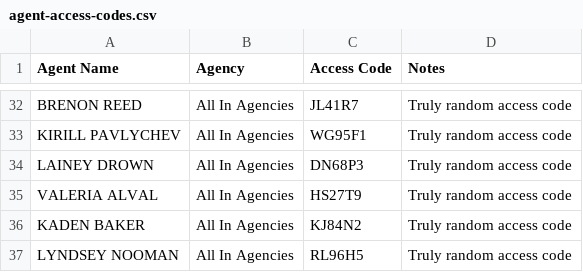
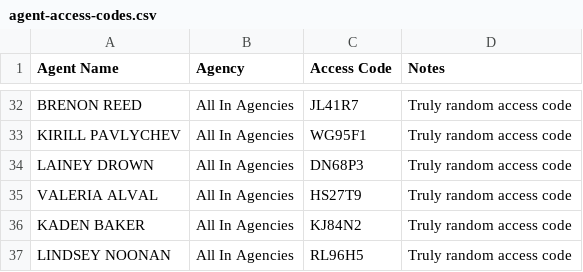
Before and after one commit to leadtopspec/march-madness-leaderboard, a CSV file: agent-access-codes.csv, drawn as a sheet; only a part is shown, gaps mark what is left out.

Commit message:
Fix: Correct LYNDSEY NOOMAN to LINDSEY NOONAN across all tournament systems

```diff
--- a/agent-access-codes.csv
+++ b/agent-access-codes.csv
@@ -36,2 +36,2 @@ VALERIA ALVAL,All In Agencies,HS27T9,Truly random access code
 KADEN BAKER,All In Agencies,KJ84N2,Truly random access code
-LYNDSEY NOOMAN,All In Agencies,RL96H5,Truly random access code
+LINDSEY NOONAN,All In Agencies,RL96H5,Truly random access code
```
Also changed, not shown: 9 other files.
